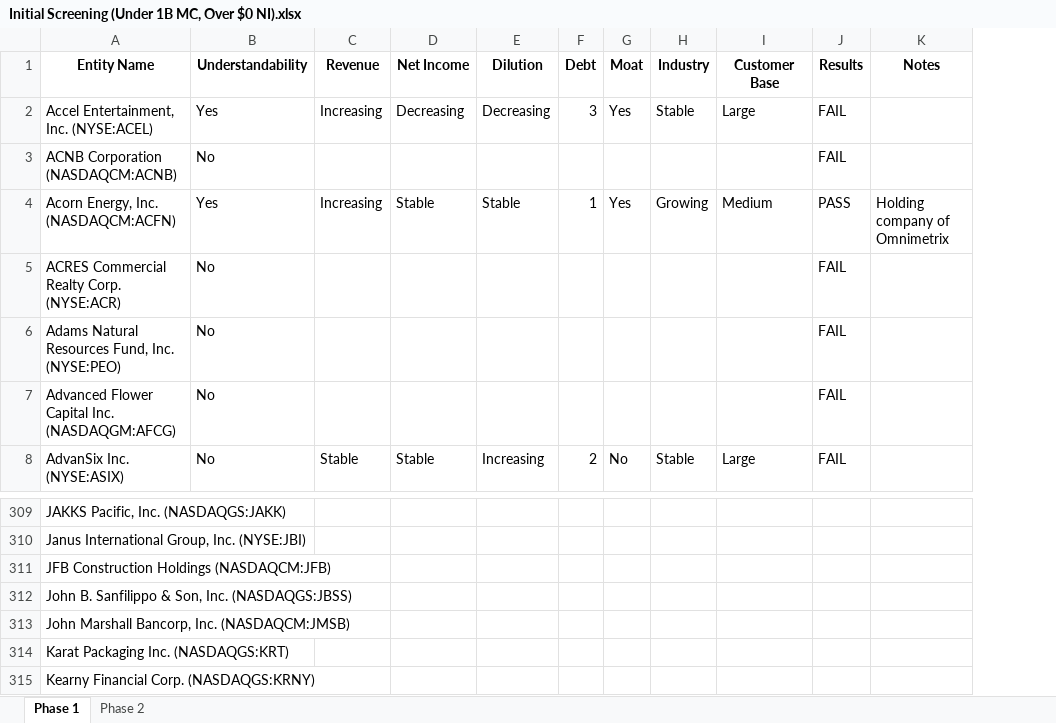
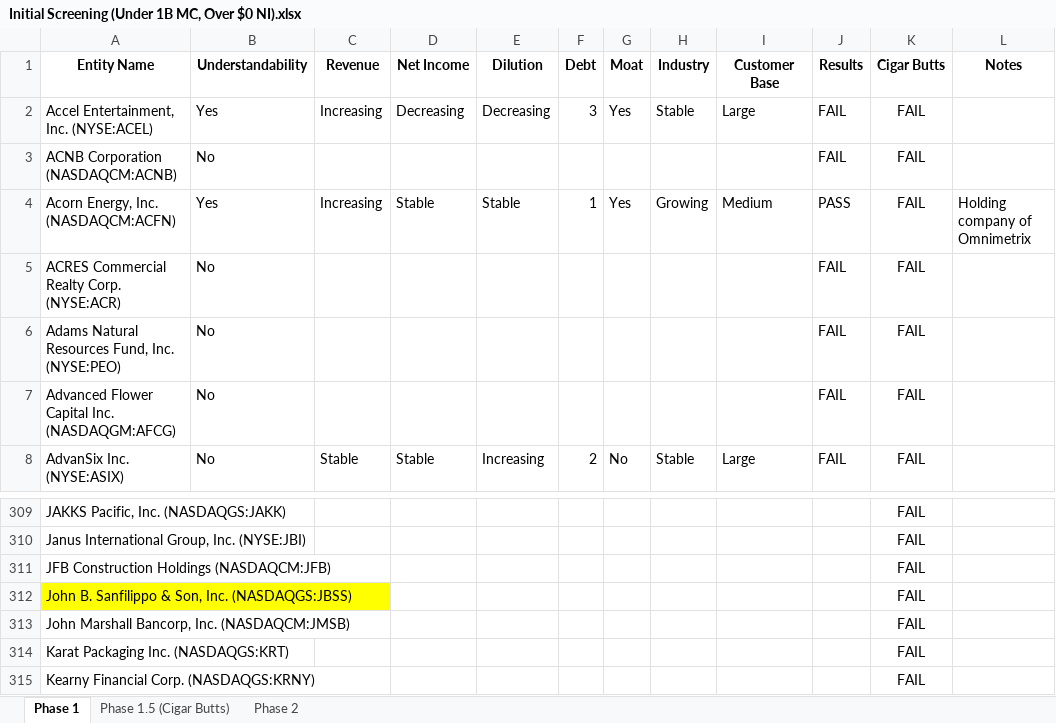
Before and after one commit to enwalker-alt/investment-library, an Excel workbook: public/research/initial-screenings/Initial Screening (Under 1B MC, Over $0 NI).xlsx, sheet Phase 1, drawn as a sheet; only a part is shown, gaps mark what is left out; values as stored, in another font and other column widths than the file's, no borders; charts and pictures not drawn; the diff names each change by its address in the sheet, - before the commit and + after, or states it on an @@ line.

```diff
--- a/public/research/initial-screenings/Initial Screening (Under 1B MC, Over $0 NI).xlsx (sheet Phase 1)
+++ b/public/research/initial-screenings/Initial Screening (Under 1B MC, Over $0 NI).xlsx (sheet Phase 1)
+sheet tab: Phase 1.5 (Cigar Butts)
+column K (Cigar Butts), rows 2-8: all FAIL; rows 309-315: all FAIL
-A312 fill: none
+A312 fill: #FFFF00
```
Also changed, not shown: sheet Phase 2, charts or pictures, 4 other files.
